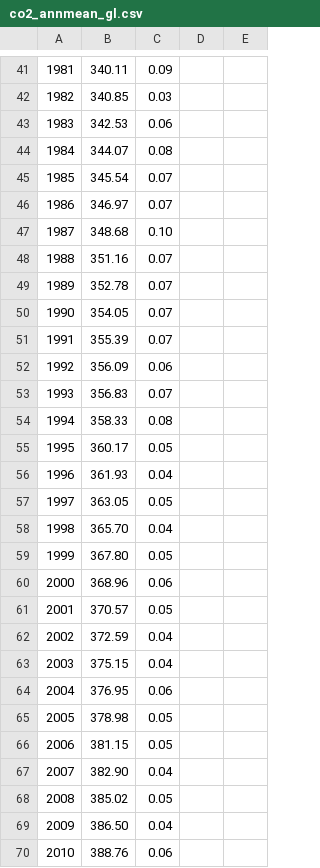
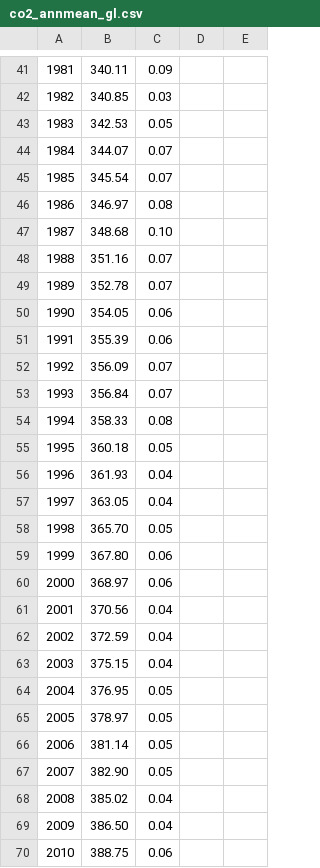
Before and after one commit to shanewhi/world-energy-data, a CSV file: co2_annmean_gl.csv, drawn as a sheet; only a part is shown, gaps mark what is left out; removed rows and columns are numbered as before the commit, all else as after; the diff covers the shown part only; the diff names each change by its address in the sheet, - before the commit and + after, or states it on an @@ line.

Commit message:
Updated NOAA ESRL CO₂ data
Updated NOAA ESRL CO₂ data of atmospheric concentration level and growth rate

```diff
--- a/co2_annmean_gl.csv
+++ b/co2_annmean_gl.csv
-C43: 0.06
+C43: 0.05
-C44: 0.08
+C44: 0.07
-C46: 0.07
+C46: 0.08
-C50:C51: 0.07
+C50:C51: 0.06
-C52: 0.06
+C52: 0.07
-B53: 356.83
+B53: 356.84
-B55: 360.17
+B55: 360.18
-C57: 0.05
+C57: 0.04
-C58: 0.04
+C58: 0.05
-C59: 0.05
+C59: 0.06
-B60: 368.96
+B60: 368.97
-row 61: 2001 | 370.57 | 0.05
+row 61: 2001 | 370.56 | 0.04
-C64: 0.06
+C64: 0.05
-B65: 378.98
+B65: 378.97
-B66: 381.15
+B66: 381.14
-C67: 0.04
+C67: 0.05
-C68: 0.05
+C68: 0.04
-B70: 388.76
+B70: 388.75
```
Also changed, not shown: 7 added rows, 6 removed rows, 5 edited cells and row numbers in column A elsewhere in this file, co2_gr_gl.csv.
